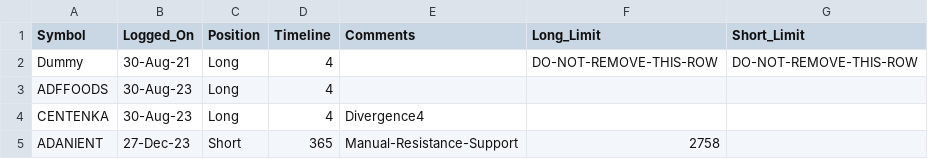
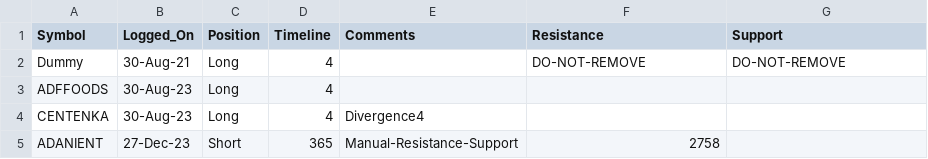
Before and after one commit to vishaln90/public_rep, a CSV file: Close_Monitor_HOURLY.csv, drawn as a sheet.

Commit message:
Update Close_Monitor_HOURLY.csv

```diff
--- a/Close_Monitor_HOURLY.csv
+++ b/Close_Monitor_HOURLY.csv
@@ -1,3 +1,3 @@
-Symbol,Logged_On,Position,Timeline,Comments,Long_Limit,Short_Limit
-Dummy,30-Aug-21,Long,4,,DO-NOT-REMOVE-THIS-ROW,DO-NOT-REMOVE-THIS-ROW
+Symbol,Logged_On,Position,Timeline,Comments,Resistance,Support
+Dummy,30-Aug-21,Long,4, ,DO-NOT-REMOVE,DO-NOT-REMOVE
 ADFFOODS,30-Aug-23,Long,4,,
```
